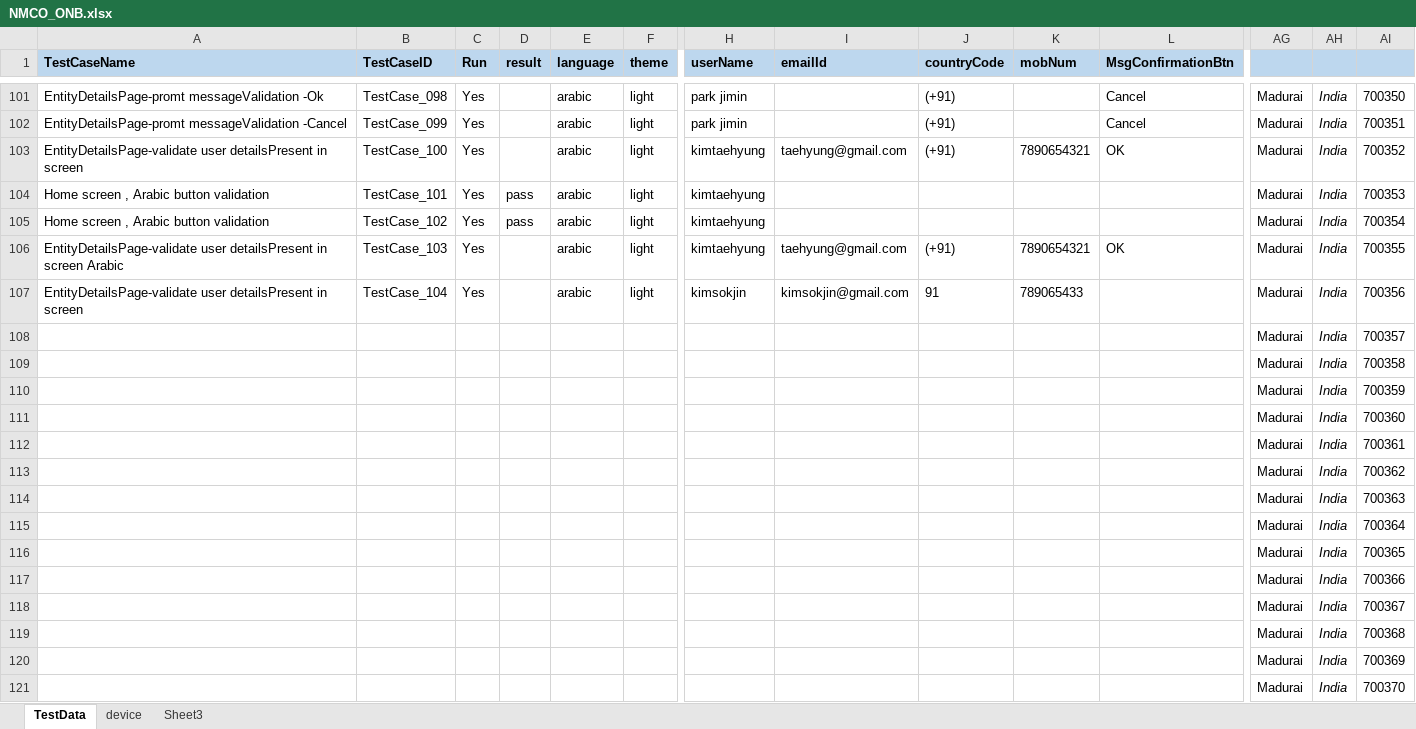
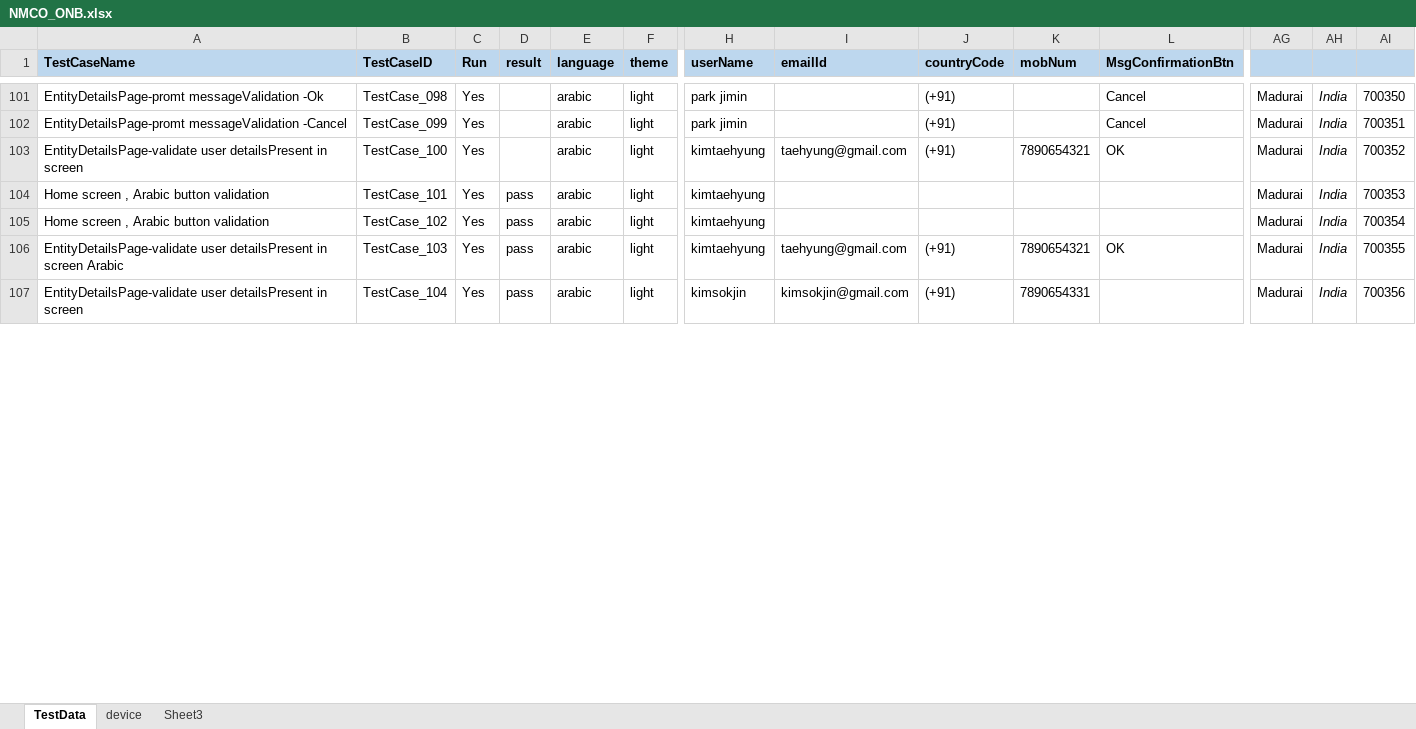
Before and after one commit to ganezz/native-mobile-corporate-onboarding, an Excel workbook: ${project.build.directory}/test-classes/DataSet/NMCO_ONB.xlsx, sheet TestData, drawn as a sheet; only a part is shown, gaps mark what is left out; values as stored, in another font and other column widths than the file's, no borders; removed rows and columns are numbered as before the commit, all else as after; rows hold the shown columns only; the diff covers the shown part only; the diff names each change by its address in the sheet, - before the commit and + after, or states it on an @@ line.

```diff
--- a/${project.build.directory}/test-classes/DataSet/NMCO_ONB.xlsx (sheet TestData)
+++ b/${project.build.directory}/test-classes/DataSet/NMCO_ONB.xlsx (sheet TestData)
-D106:D107 (result): (empty)
+D106:D107 (result): pass
-J107 (countryCode): 91
+J107 (countryCode): (+91)
-K107 (mobNum): 789065433
+K107 (mobNum): 7890654331
-row 108:  |  |  |  |  |  |  |  |  |  |  | Madurai | India | 700357
-row 109:  |  |  |  |  |  |  |  |  |  |  | Madurai | India | 700358
-row 110:  |  |  |  |  |  |  |  |  |  |  | Madurai | India | 700359
-row 111:  |  |  |  |  |  |  |  |  |  |  | Madurai | India | 700360
-row 112:  |  |  |  |  |  |  |  |  |  |  | Madurai | India | 700361
-row 113:  |  |  |  |  |  |  |  |  |  |  | Madurai | India | 700362
-row 114:  |  |  |  |  |  |  |  |  |  |  | Madurai | India | 700363
-row 115:  |  |  |  |  |  |  |  |  |  |  | Madurai | India | 700364
-row 116:  |  |  |  |  |  |  |  |  |  |  | Madurai | India | 700365
-row 117:  |  |  |  |  |  |  |  |  |  |  | Madurai | India | 700366
-row 118:  |  |  |  |  |  |  |  |  |  |  | Madurai | India | 700367
-row 119:  |  |  |  |  |  |  |  |  |  |  | Madurai | India | 700368
-row 120:  |  |  |  |  |  |  |  |  |  |  | Madurai | India | 700369
-row 121:  |  |  |  |  |  |  |  |  |  |  | Madurai | India | 700370
```
Also changed, not shown: 22 added rows, 8 removed rows and 2 edited cells elsewhere in this sheet, sheet device, 27 other files.
